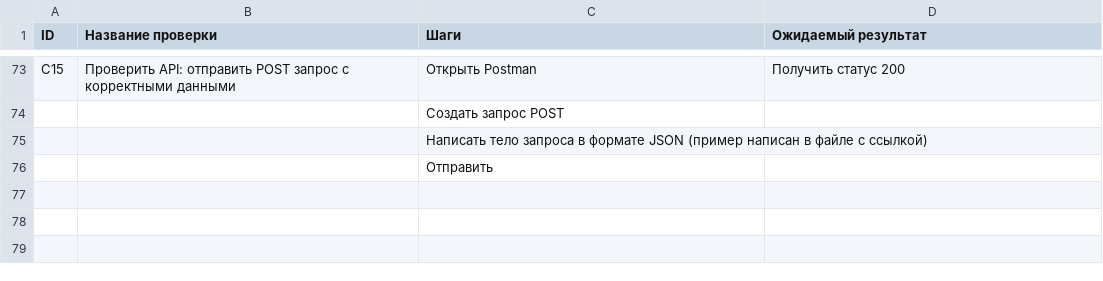
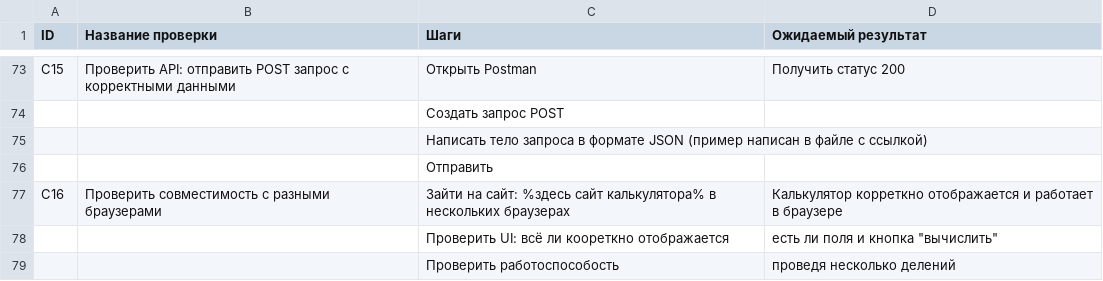
Before and after one commit to EuPlatonovIT/1.Internship-in-Byndyusoft, a CSV file: Тестовые сценариии.csv, drawn as a sheet; only a part is shown, gaps mark what is left out.

Commit message:
Update Тестовые сценариии.csv

```diff
--- a/Тестовые сценариии.csv
+++ b/Тестовые сценариии.csv
@@ -77 +77,4 @@ C15,Проверить API: отправить POST запрос с коррек
 ,,Отправить,
+C16,Проверить совместимость с разными браузерами,Зайти на сайт: %здесь сайт калькулятора% в нескольких браузерах,Калькулятор корреткно отображается и работает в браузере
+,,Проверить UI: всё ли коореткно отображается, есть ли поля и кнопка "вычислить",
+,,Проверить работоспособость, проведя несколько делений,
```
